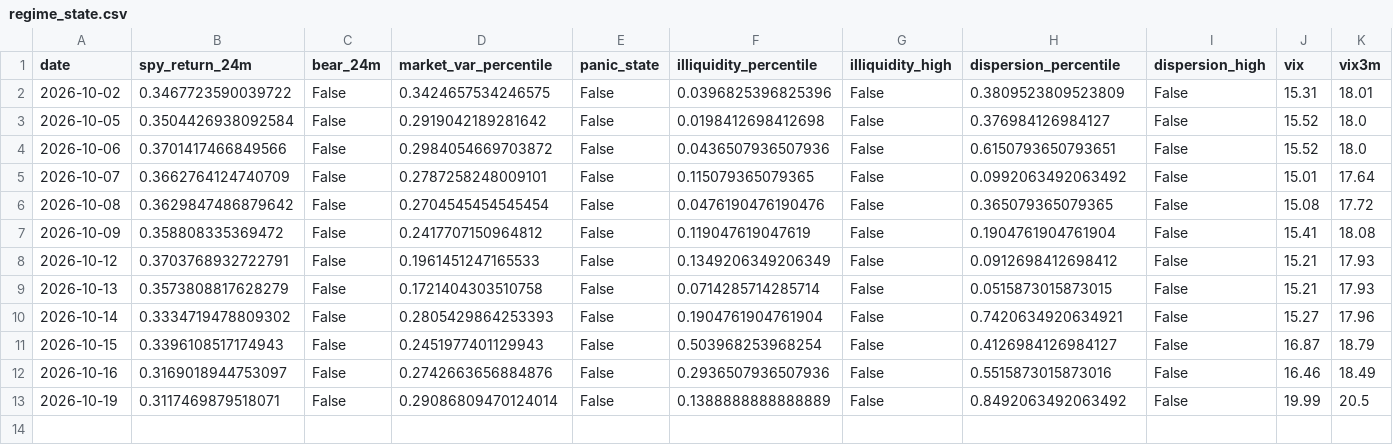
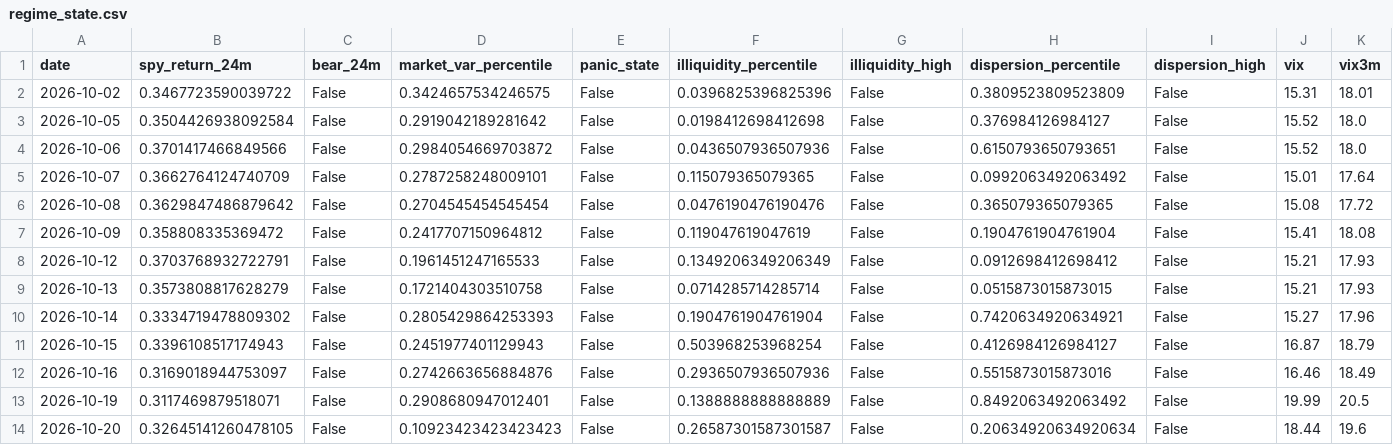
Before and after one commit to Raskull-ux/Options-Bot-Prototype, a CSV file: data/regime_state.csv, drawn as a sheet; only a part is shown; rows hold the shown columns only; the diff names each change by its address in the sheet, - before the commit and + after, or states it on an @@ line.

```diff
--- a/data/regime_state.csv
+++ b/data/regime_state.csv
-D13 (market_var_percentile): 0.29086809470124014
+D13 (market_var_percentile): 0.2908680947012401
+row 14: 2026-10-20 | 0.32645141260478105 | False | 0.10923423423423423 | False | 0.26587301587301587 | False | 0.20634920634920634 | False | 18.44 | 19.6
```
Also changed, not shown: data/collector_run_log.csv, data/earnings_calendar.csv, 9 other files.
